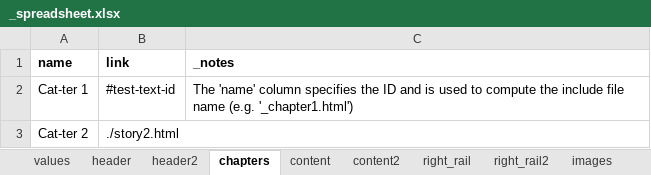
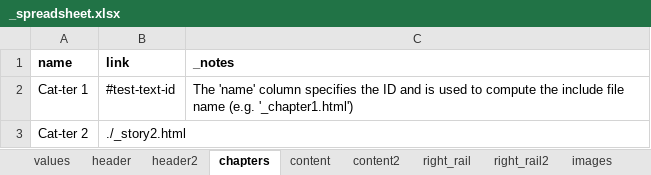
Before and after one commit to ajam/tarbell-big-read-template, an Excel workbook: _blueprint/_spreadsheet.xlsx, sheet chapters, drawn as a sheet; values as stored, in another font and other column widths than the file's, no borders; charts and pictures not drawn; the diff names each change by its address in the sheet, - before the commit and + after, or states it on an @@ line.

Commit message:
change chapter link

```diff
--- a/_blueprint/_spreadsheet.xlsx (sheet chapters)
+++ b/_blueprint/_spreadsheet.xlsx (sheet chapters)
-B3 (link): ./story2.html
+B3 (link): ./_story2.html
```
Also changed, not shown: sheet values, sheet header2, sheet header.
